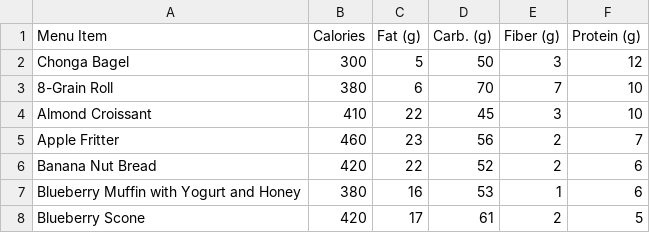
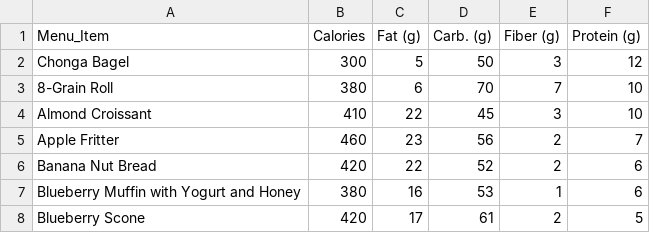
Before and after one commit to LigmaBowlsBre/INFO-4050-StarBucks-Drink-Nutrition-Dataset-Presentation, a CSV file: starbucks-menu-nutrition-food.csv, drawn as a sheet; only a part is shown.

Commit message:
Update starbucks-menu-nutrition-food.csv

```diff
--- a/starbucks-menu-nutrition-food.csv
+++ b/starbucks-menu-nutrition-food.csv
@@ -1,2 +1,2 @@
-Menu Item, Calories, Fat (g), Carb. (g), Fiber (g), Protein (g)
+Menu_Item,Calories,Fat (g),Carb. (g),Fiber (g),Protein (g)
 Chonga Bagel,300,5,50,3,12
```
